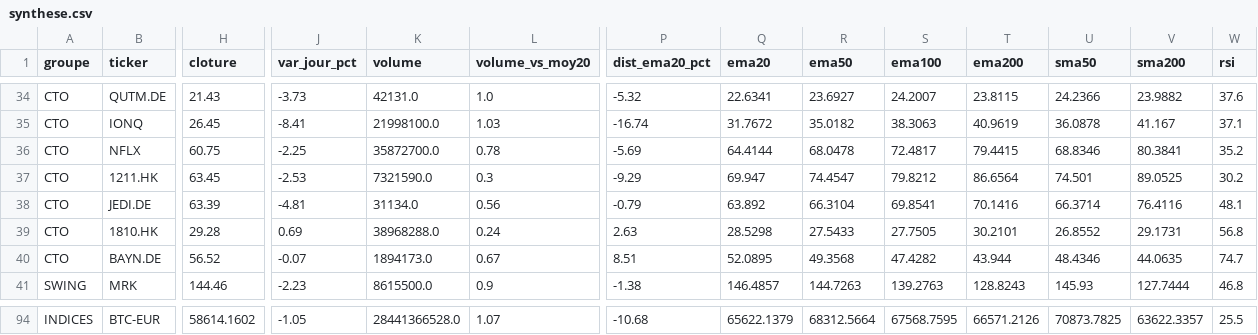
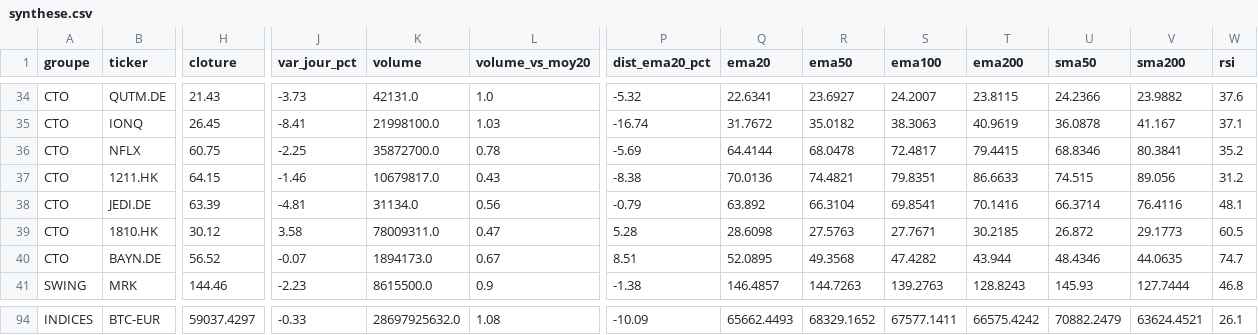
Before and after one commit to hay2ra/analyse-technique, a CSV file: data/synthese.csv, drawn as a sheet; only a part is shown, gaps mark what is left out; the diff covers the shown part only; the diff names each change by its address in the sheet, - before the commit and + after, or states it on an @@ line.

```diff
--- a/data/synthese.csv
+++ b/data/synthese.csv
-H37 (cloture): 63.45
+H37 (cloture): 64.15
-J37 (var_jour_pct): -2.53
+J37 (var_jour_pct): -1.46
-K37 (volume): 7321590.0
+K37 (volume): 10679817.0
-L37 (volume_vs_moy20): 0.3
+L37 (volume_vs_moy20): 0.43
-P37 (dist_ema20_pct): -9.29
+P37 (dist_ema20_pct): -8.38
-Q37 (ema20): 69.947
+Q37 (ema20): 70.0136
-R37 (ema50): 74.4547
+R37 (ema50): 74.4821
-S37 (ema100): 79.8212
+S37 (ema100): 79.8351
-T37 (ema200): 86.6564
+T37 (ema200): 86.6633
-U37 (sma50): 74.501
+U37 (sma50): 74.515
-V37 (sma200): 89.0525
+V37 (sma200): 89.056
-W37 (rsi): 30.2
+W37 (rsi): 31.2
-H39 (cloture): 29.28
+H39 (cloture): 30.12
-J39 (var_jour_pct): 0.69
+J39 (var_jour_pct): 3.58
-K39 (volume): 38968288.0
+K39 (volume): 78009311.0
-L39 (volume_vs_moy20): 0.24
+L39 (volume_vs_moy20): 0.47
-P39 (dist_ema20_pct): 2.63
+P39 (dist_ema20_pct): 5.28
-Q39 (ema20): 28.5298
+Q39 (ema20): 28.6098
-R39 (ema50): 27.5433
+R39 (ema50): 27.5763
-S39 (ema100): 27.7505
+S39 (ema100): 27.7671
-T39 (ema200): 30.2101
+T39 (ema200): 30.2185
-U39 (sma50): 26.8552
+U39 (sma50): 26.872
-V39 (sma200): 29.1731
+V39 (sma200): 29.1773
-W39 (rsi): 56.8
+W39 (rsi): 60.5
-H94 (cloture): 58614.1602
+H94 (cloture): 59037.4297
-J94 (var_jour_pct): -1.05
+J94 (var_jour_pct): -0.33
-K94 (volume): 28441366528.0
+K94 (volume): 28697925632.0
-L94 (volume_vs_moy20): 1.07
+L94 (volume_vs_moy20): 1.08
-P94 (dist_ema20_pct): -10.68
+P94 (dist_ema20_pct): -10.09
-Q94 (ema20): 65622.1379
+Q94 (ema20): 65662.4493
-R94 (ema50): 68312.5664
+R94 (ema50): 68329.1652
-S94 (ema100): 67568.7595
+S94 (ema100): 67577.1411
-T94 (ema200): 66571.2126
+T94 (ema200): 66575.4242
-U94 (sma50): 70873.7825
+U94 (sma50): 70882.2479
-V94 (sma200): 63622.3357
+V94 (sma200): 63624.4521
-W94 (rsi): 25.5
+W94 (rsi): 26.1
```
Also changed, not shown: 83 edited cells elsewhere in this file, data/scan.csv, 6 other files.
